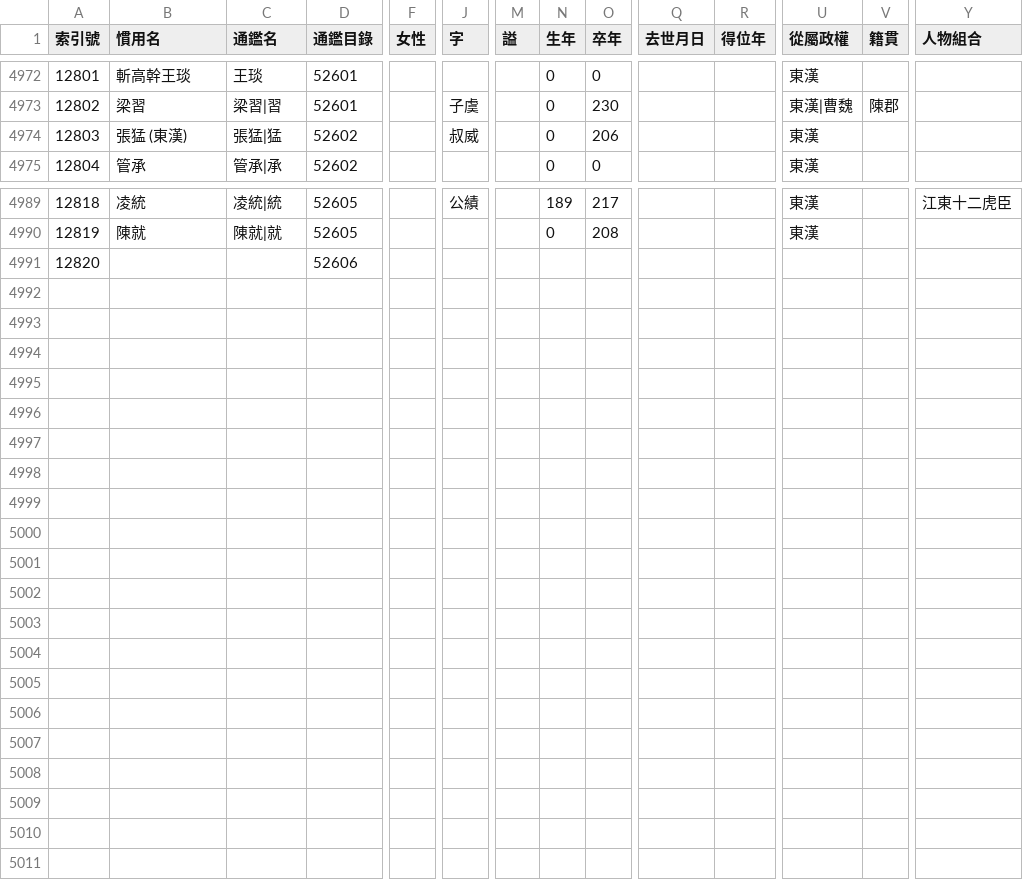
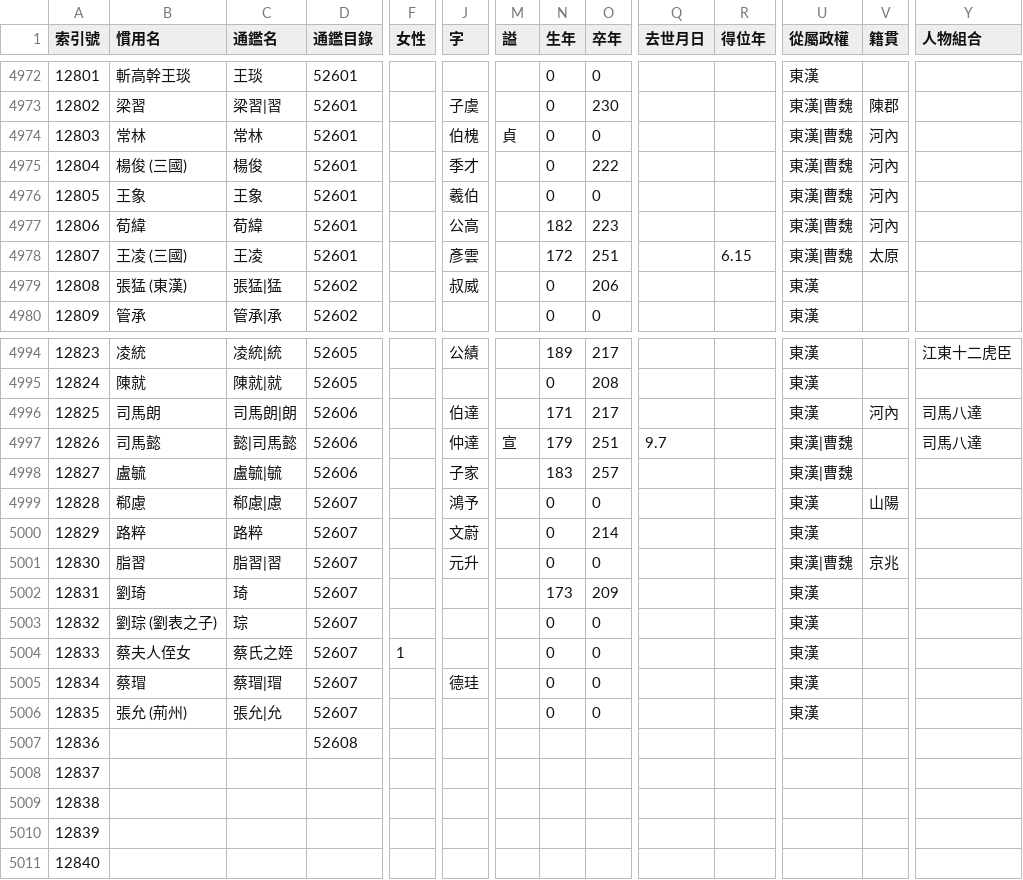
Before and after one commit to gintian/zizhitongjian, a CSV file: 1_主要數據/人物總表.csv, drawn as a sheet; only a part is shown, gaps mark what is left out; addresses are those after the commit; rows hold the shown columns only; the diff covers the shown part only; the diff names each change by its address in the sheet, - before the commit and + after, or states it on an @@ line.

```diff
--- a/1_主要數據/人物總表.csv
+++ b/1_主要數據/人物總表.csv
+row 4974: 12803 | 常林 | 常林 | 52601 |  | 伯槐 | 貞 | 0 | 0 |  |  | 東漢|曹魏 | 河內
+row 4975: 12804 | 楊俊 (三國) | 楊俊 | 52601 |  | 季才 |  | 0 | 222 |  |  | 東漢|曹魏 | 河內
+row 4976: 12805 | 王象 | 王象 | 52601 |  | 羲伯 |  | 0 | 0 |  |  | 東漢|曹魏 | 河內
+row 4977: 12806 | 荀緯 | 荀緯 | 52601 |  | 公高 |  | 182 | 223 |  |  | 東漢|曹魏 | 河內
+row 4978: 12807 | 王凌 (三國) | 王凌 | 52601 |  | 彥雲 |  | 172 | 251 |  | 6.15 | 東漢|曹魏 | 太原
@@ column A (索引號) renumbered between rows 4979 and 5007 @@
+row 4996: 12825 | 司馬朗 | 司馬朗|朗 | 52606 |  | 伯達 |  | 171 | 217 |  |  | 東漢 | 河內 | 司馬八達
+row 4997: 12826 | 司馬懿 | 懿|司馬懿 | 52606 |  | 仲達 | 宣 | 179 | 251 | 9.7 |  | 東漢|曹魏 |  | 司馬八達
+row 4998: 12827 | 盧毓 | 盧毓|毓 | 52606 |  | 子家 |  | 183 | 257 |  |  | 東漢|曹魏
+row 4999: 12828 | 郗慮 | 郗慮|慮 | 52607 |  | 鴻予 |  | 0 | 0 |  |  | 東漢 | 山陽
+row 5000: 12829 | 路粹 | 路粹 | 52607 |  | 文蔚 |  | 0 | 214 |  |  | 東漢
+row 5001: 12830 | 脂習 | 脂習|習 | 52607 |  | 元升 |  | 0 | 0 |  |  | 東漢|曹魏 | 京兆
+row 5002: 12831 | 劉琦 | 琦 | 52607 |  |  |  | 173 | 209 |  |  | 東漢
+row 5003: 12832 | 劉琮 (劉表之子) | 琮 | 52607 |  |  |  | 0 | 0 |  |  | 東漢
+row 5004: 12833 | 蔡夫人侄女 | 蔡氏之姪 | 52607 | 1 |  |  | 0 | 0 |  |  | 東漢
+row 5005: 12834 | 蔡瑁 | 蔡瑁|瑁 | 52607 |  | 德珪 |  | 0 | 0 |  |  | 東漢
+row 5006: 12835 | 張允 (荊州) | 張允|允 | 52607 |  |  |  | 0 | 0 |  |  | 東漢
-D5007 (通鑑目錄): 52606
+D5007 (通鑑目錄): 52608
+row 5008: 12837
+row 5009: 12838
+row 5010: 12839
+row 5011: 12840
```
Also changed, not shown: 15 edited cells elsewhere in this file, 1_主要數據/通鑑目錄.csv, 3_年代專項/3.5_東漢/東漢末年勢力列表.csv, 3 other files.
